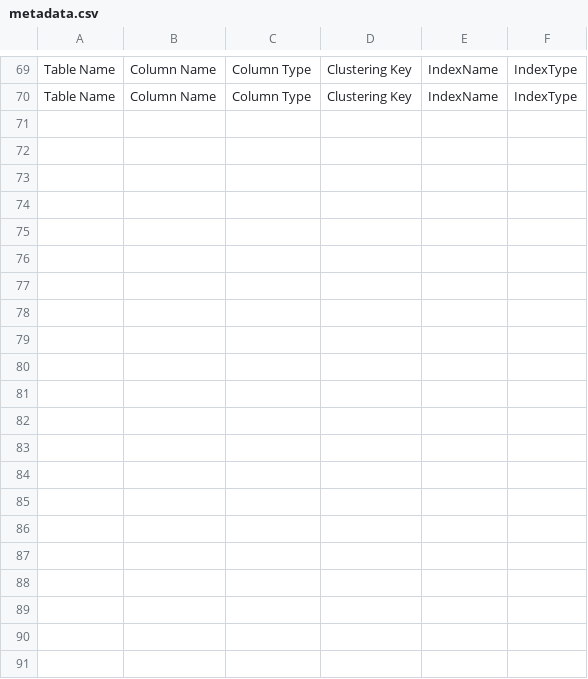
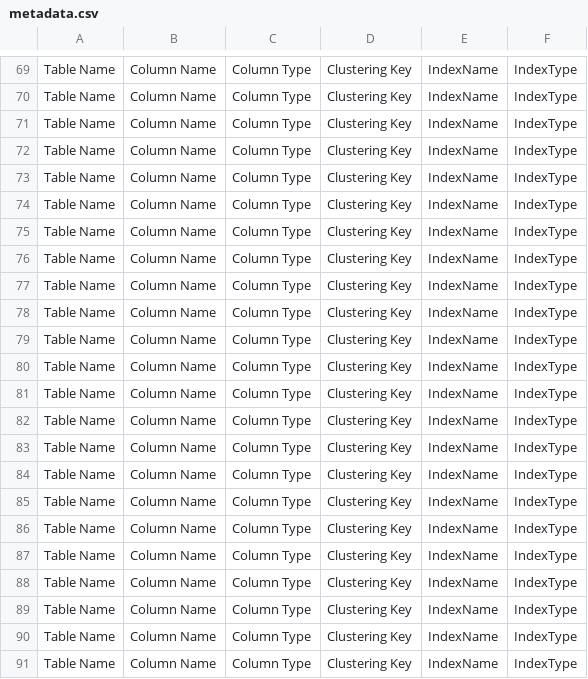
Before and after one commit to OmarKongo/DataBaseEngine, a CSV file: metadata.csv, drawn as a sheet; only a part is shown, gaps mark what is left out.

```diff
--- a/metadata.csv
+++ b/metadata.csv
@@ -70 +70,22 @@
 "Table Name","Column Name","Column Type","Clustering Key","IndexName","IndexType"
+"Table Name","Column Name","Column Type","Clustering Key","IndexName","IndexType"
+"Table Name","Column Name","Column Type","Clustering Key","IndexName","IndexType"
+"Table Name","Column Name","Column Type","Clustering Key","IndexName","IndexType"
+"Table Name","Column Name","Column Type","Clustering Key","IndexName","IndexType"
+"Table Name","Column Name","Column Type","Clustering Key","IndexName","IndexType"
+"Table Name","Column Name","Column Type","Clustering Key","IndexName","IndexType"
+"Table Name","Column Name","Column Type","Clustering Key","IndexName","IndexType"
+"Table Name","Column Name","Column Type","Clustering Key","IndexName","IndexType"
+"Table Name","Column Name","Column Type","Clustering Key","IndexName","IndexType"
+"Table Name","Column Name","Column Type","Clustering Key","IndexName","IndexType"
+"Table Name","Column Name","Column Type","Clustering Key","IndexName","IndexType"
+"Table Name","Column Name","Column Type","Clustering Key","IndexName","IndexType"
+"Table Name","Column Name","Column Type","Clustering Key","IndexName","IndexType"
+"Table Name","Column Name","Column Type","Clustering Key","IndexName","IndexType"
+"Table Name","Column Name","Column Type","Clustering Key","IndexName","IndexType"
+"Table Name","Column Name","Column Type","Clustering Key","IndexName","IndexType"
+"Table Name","Column Name","Column Type","Clustering Key","IndexName","IndexType"
+"Table Name","Column Name","Column Type","Clustering Key","IndexName","IndexType"
+"Table Name","Column Name","Column Type","Clustering Key","IndexName","IndexType"
+"Table Name","Column Name","Column Type","Clustering Key","IndexName","IndexType"
+"Table Name","Column Name","Column Type","Clustering Key","IndexName","IndexType"
```
Also changed, not shown: 9 other files.
